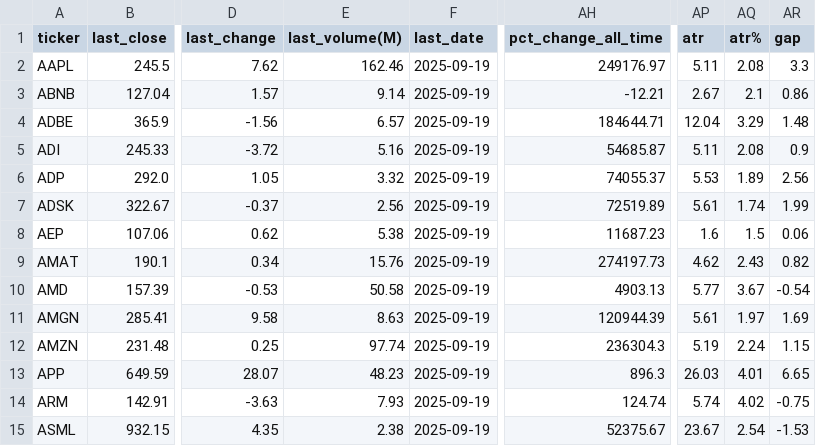
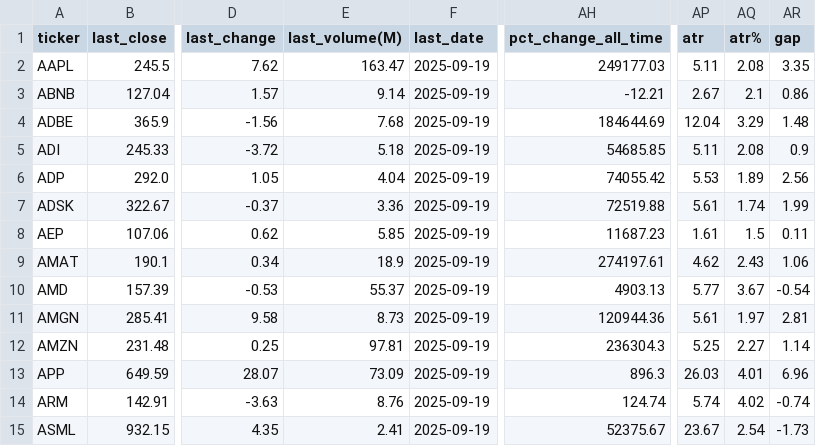
Before and after one commit to bhattathakur/snpdaily, a CSV file: df_nasdaq100.csv, drawn as a sheet; only a part is shown, gaps mark what is left out; the diff covers the shown part only; the diff names each change by its address in the sheet, - before the commit and + after, or states it on an @@ line.

```diff
--- a/df_nasdaq100.csv
+++ b/df_nasdaq100.csv
-E2 (last_volume(M)): 162.46
+E2 (last_volume(M)): 163.47
-AH2 (pct_change_all_time): 249176.97
+AH2 (pct_change_all_time): 249177.03
-AR2 (gap): 3.3
+AR2 (gap): 3.35
-E4 (last_volume(M)): 6.57
+E4 (last_volume(M)): 7.68
-AH4 (pct_change_all_time): 184644.71
+AH4 (pct_change_all_time): 184644.69
-E5 (last_volume(M)): 5.16
+E5 (last_volume(M)): 5.18
-AH5 (pct_change_all_time): 54685.87
+AH5 (pct_change_all_time): 54685.85
-E6 (last_volume(M)): 3.32
+E6 (last_volume(M)): 4.04
-AH6 (pct_change_all_time): 74055.37
+AH6 (pct_change_all_time): 74055.42
-E7 (last_volume(M)): 2.56
+E7 (last_volume(M)): 3.36
-AH7 (pct_change_all_time): 72519.89
+AH7 (pct_change_all_time): 72519.88
-E8 (last_volume(M)): 5.38
+E8 (last_volume(M)): 5.85
-AP8 (atr): 1.6
+AP8 (atr): 1.61
-AR8 (gap): 0.06
+AR8 (gap): 0.11
-E9 (last_volume(M)): 15.76
+E9 (last_volume(M)): 18.9
-AH9 (pct_change_all_time): 274197.73
+AH9 (pct_change_all_time): 274197.61
-AR9 (gap): 0.82
+AR9 (gap): 1.06
-E10 (last_volume(M)): 50.58
+E10 (last_volume(M)): 55.37
-E11 (last_volume(M)): 8.63
+E11 (last_volume(M)): 8.73
-AH11 (pct_change_all_time): 120944.39
+AH11 (pct_change_all_time): 120944.36
-AR11 (gap): 1.69
+AR11 (gap): 2.81
-E12 (last_volume(M)): 97.74
+E12 (last_volume(M)): 97.81
-AP12 (atr): 5.19
+AP12 (atr): 5.25
-AQ12 (atr%): 2.24
+AQ12 (atr%): 2.27
-AR12 (gap): 1.15
+AR12 (gap): 1.14
-E13 (last_volume(M)): 48.23
+E13 (last_volume(M)): 73.09
-AR13 (gap): 6.65
+AR13 (gap): 6.96
-E14 (last_volume(M)): 7.93
+E14 (last_volume(M)): 8.76
-AR14 (gap): -0.75
+AR14 (gap): -0.74
-E15 (last_volume(M)): 2.38
+E15 (last_volume(M)): 2.41
-AR15 (gap): -1.53
+AR15 (gap): -1.73
```
Also changed, not shown: 140 edited cells elsewhere in this file, df_combined.csv, df_dow.csv, 3 other files.
